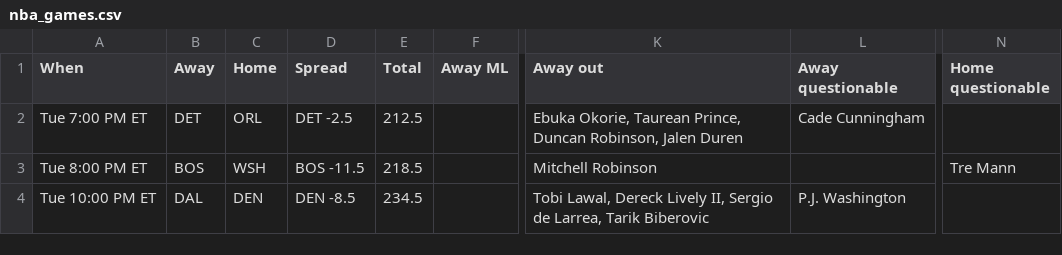
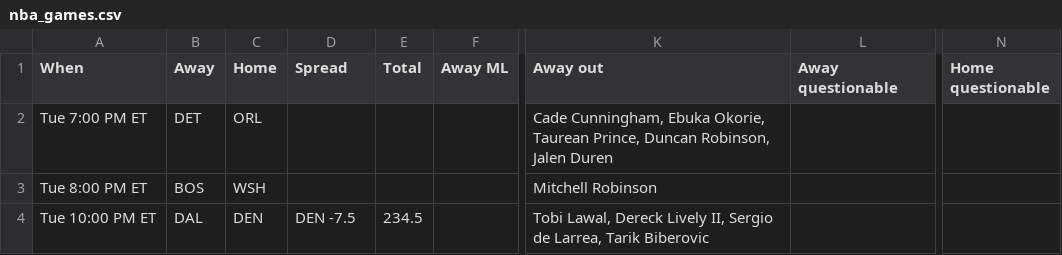
Before and after one commit to ECC370/stats, a CSV file: data/nba_games.csv, drawn as a sheet; only a part is shown, gaps mark what is left out; the diff names each change by its address in the sheet, - before the commit and + after, or states it on an @@ line.

```diff
--- a/data/nba_games.csv
+++ b/data/nba_games.csv
-D2 (Spread): DET -2.5
+D2 (Spread): (empty)
-E2 (Total): 212.5
+E2 (Total): (empty)
-K2 (Away out): Ebuka Okorie,…
+K2 (Away out): Cade Cunningham, Ebuka Okorie,…
-L2 (Away questionable): Cade Cunningham
+L2 (Away questionable): (empty)
-D3 (Spread): BOS -11.5
+D3 (Spread): (empty)
-E3 (Total): 218.5
+E3 (Total): (empty)
-N3 (Home questionable): Tre Mann
+N3 (Home questionable): (empty)
-D4 (Spread): DEN -8.5
+D4 (Spread): DEN -7.5
-L4 (Away questionable): P.J. Washington
+L4 (Away questionable): (empty)
```
Also changed, not shown: data/nba_injuries.csv, data/nba_streaks.csv, 7 other files.
